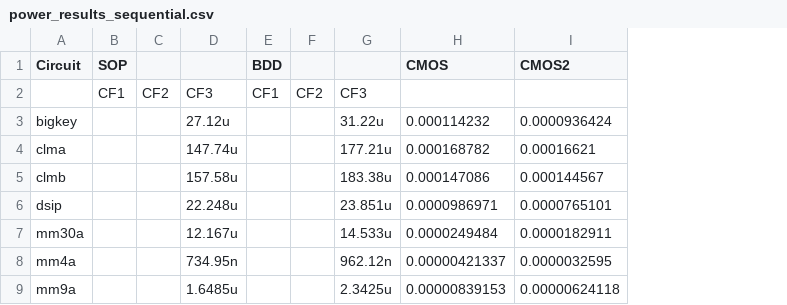
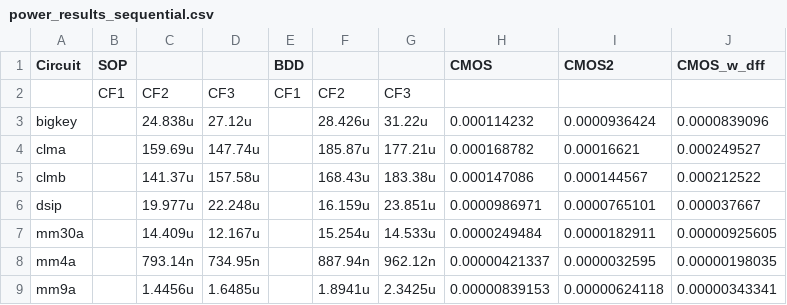
Before and after one commit to egegonul/crl-work, a CSV file: power_results_sequential.csv, drawn as a sheet; only a part is shown; removed rows and columns are numbered as before the commit, all else as after; the diff names each change by its address in the sheet, - before the commit and + after, or states it on an @@ line.

```diff
--- a/power_results_sequential.csv
+++ b/power_results_sequential.csv
-column C, row 2: CF2
+column C, rows 2-9: CF2 | 24.838u | 159.69u | 141.37u | 19.977u | 14.409u | 793.14n | 1.4456u
-column F, row 2: CF2
+column F, rows 2-9: CF2 | 28.426u | 185.87u | 168.43u | 16.159u | 15.254u | 887.94n | 1.8941u
+column J (CMOS_w_dff), rows 3-9: 0.0000839096 | 0.000249527 | 0.000212522 | 0.000037667 | 0.00000925605 | 0.00000198035 | 0.00000343341
```
Also changed, not shown: transistor_count_sequential.csv.
